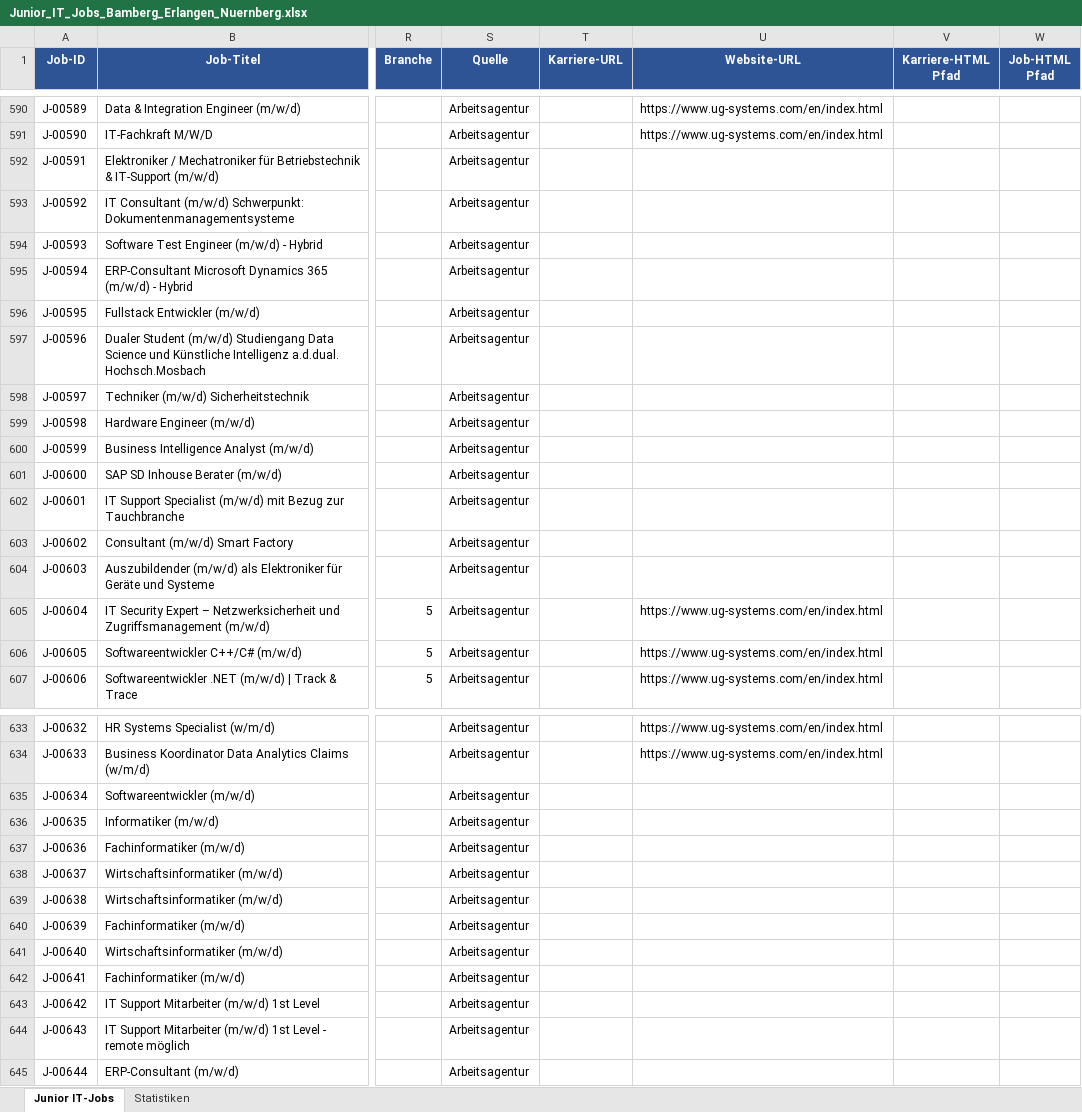
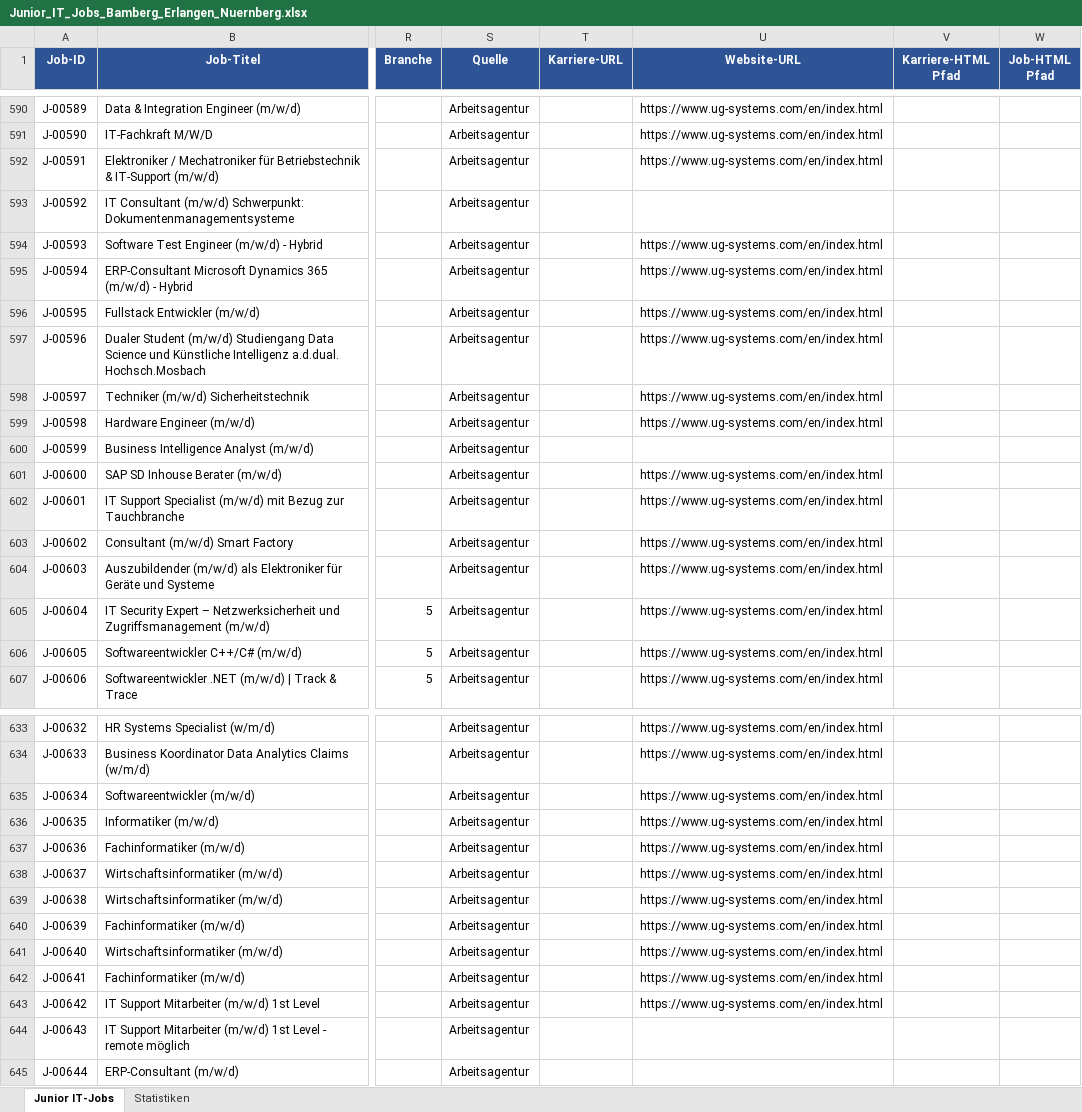
Before and after one commit to BirdNest055/Heyjobs, an Excel workbook: download/Junior_IT_Jobs_Bamberg_Erlangen_Nuernberg.xlsx, sheet Junior IT-Jobs, drawn as a sheet; only a part is shown, gaps mark what is left out; values as stored, in another font and other column widths than the file's, no borders; the diff covers the shown part only; the diff names each change by its address in the sheet, - before the commit and + after, or states it on an @@ line.

```diff
--- a/download/Junior_IT_Jobs_Bamberg_Erlangen_Nuernberg.xlsx (sheet Junior IT-Jobs)
+++ b/download/Junior_IT_Jobs_Bamberg_Erlangen_Nuernberg.xlsx (sheet Junior IT-Jobs)
-U592 (Website-URL): (empty)
+U592 (Website-URL): https://www.ug-systems.com/en/index.html
-U594:U599 (Website-URL): (empty)
+U594:U599 (Website-URL): https://www.ug-systems.com/en/index.html
-U601:U604 (Website-URL): (empty)
+U601:U604 (Website-URL): https://www.ug-systems.com/en/index.html
-U635:U643 (Website-URL): (empty)
+U635:U643 (Website-URL): https://www.ug-systems.com/en/index.html
```
Also changed, not shown: 6 edited cells elsewhere in this sheet, 1 other file.
